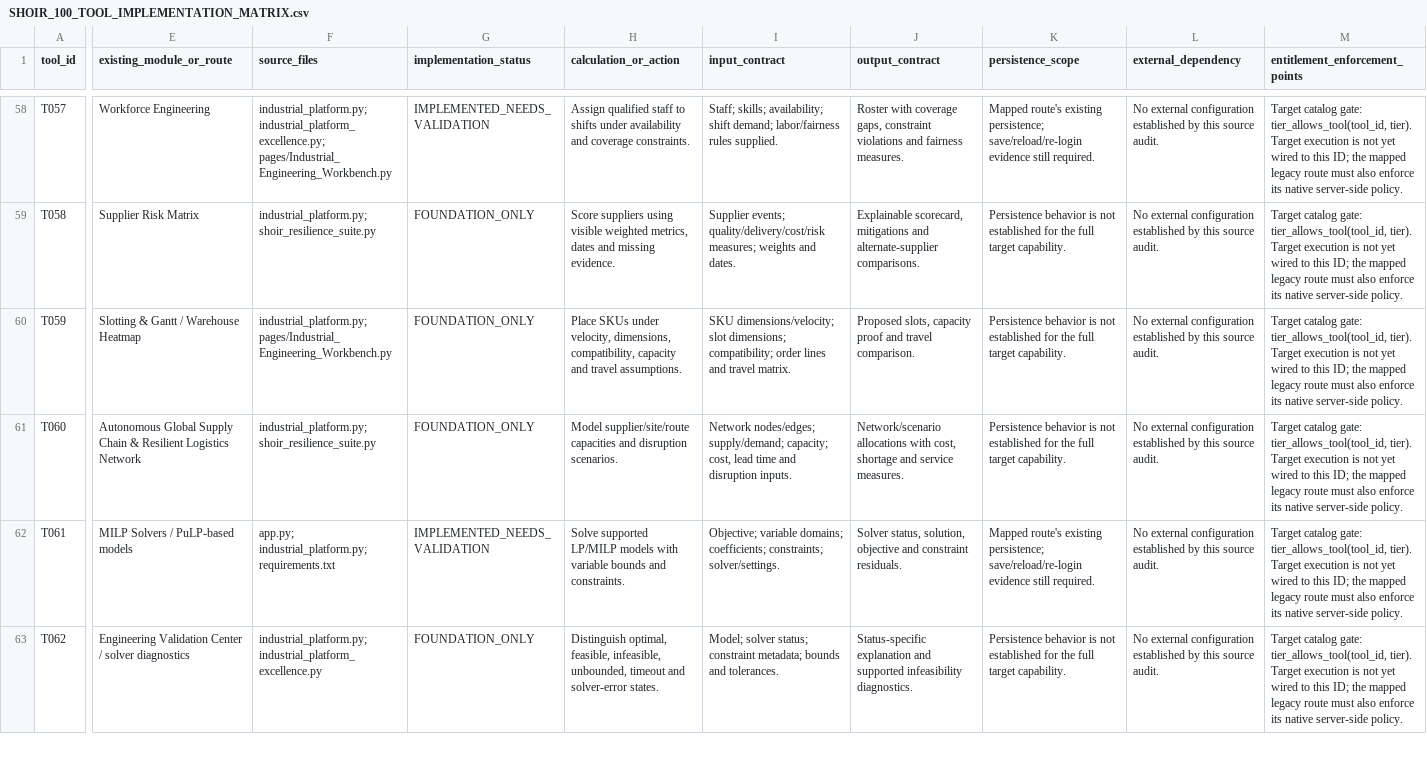
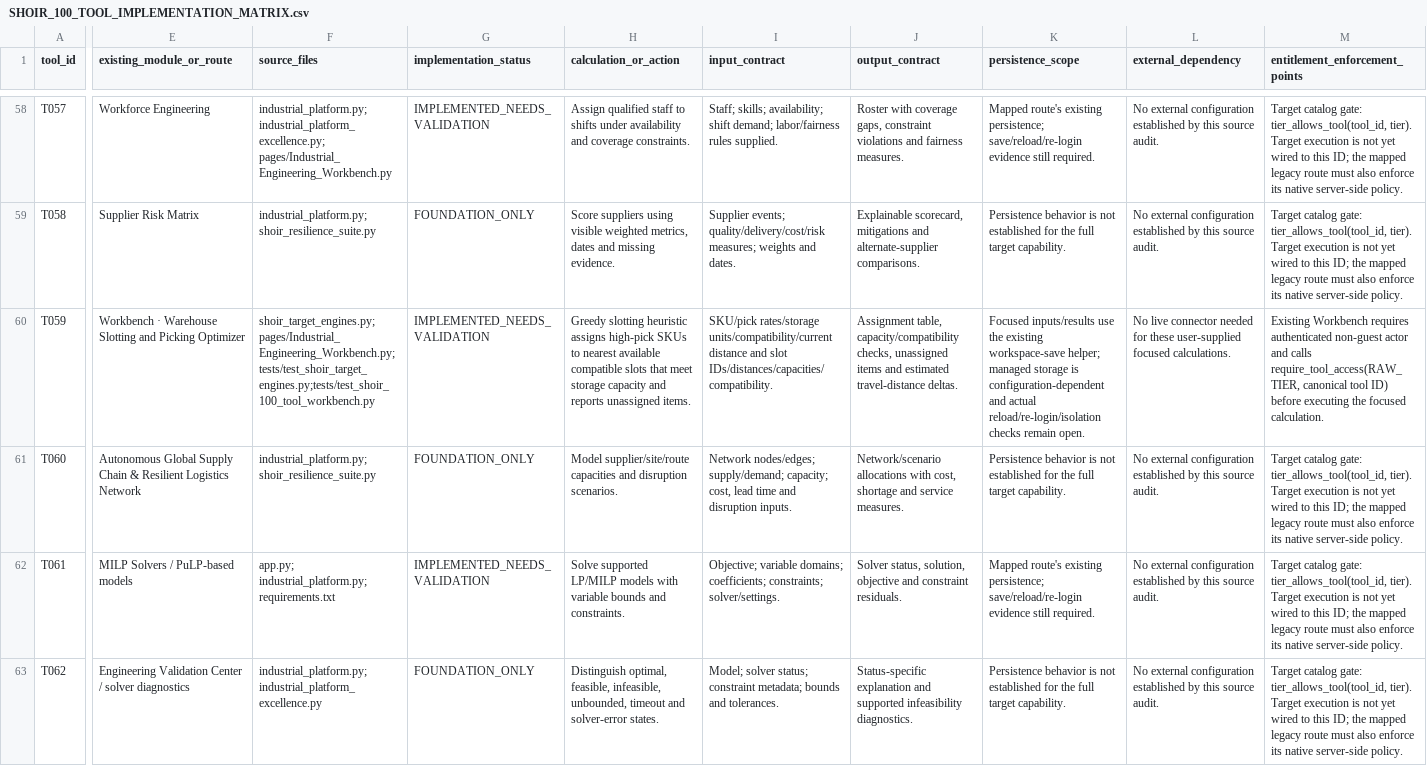
Before and after one commit to MSJ1708/shoir-ie, a CSV file: docs/SHOIR_100_TOOL_IMPLEMENTATION_MATRIX.csv, drawn as a sheet; only a part is shown, gaps mark what is left out; the diff covers the shown part only; the diff names each change by its address in the sheet, - before the commit and + after, or states it on an @@ line.

Commit message:
Update implementation matrix with six reliability and operations methods

```diff
--- a/docs/SHOIR_100_TOOL_IMPLEMENTATION_MATRIX.csv
+++ b/docs/SHOIR_100_TOOL_IMPLEMENTATION_MATRIX.csv
-E60 (existing_module_or_route): Slotting & Gantt / Warehouse Heatmap
+E60 (existing_module_or_route): Workbench · Warehouse Slotting and Picking Optimizer
-F60 (source_files): industrial_platform.py; pages/Industrial_Engineering_Workbench.py
+F60 (source_files): shoir_target_engines.py;pages/Industrial_Engineering_Workbench.py;tests/test_shoir_target_engines.py;tests/test_shoir_100_tool_workbench.py
-G60 (implementation_status): FOUNDATION_ONLY
+G60 (implementation_status): IMPLEMENTED_NEEDS_VALIDATION
-H60 (calculation_or_action): Place SKUs under velocity, dimensions, compatibility, capacity and travel assumptions.
+H60 (calculation_or_action): Greedy slotting heuristic assigns high-pick SKUs to nearest available compatible slots that meet storage capacity and reports unassigned items.
-I60 (input_contract): SKU dimensions/velocity; slot dimensions; compatibility; order lines and travel matrix.
+I60 (input_contract): SKU/pick rates/storage units/compatibility/current distance and slot IDs/distances/capacities/compatibility.
-J60 (output_contract): Proposed slots, capacity proof and travel comparison.
+J60 (output_contract): Assignment table, capacity/compatibility checks, unassigned items and estimated travel-distance deltas.
-K60 (persistence_scope): Persistence behavior is not established for the full target capability.
+K60 (persistence_scope): Focused inputs/results use the existing workspace-save helper; managed storage is configuration-dependent and actual reload/re-login/isolation checks remain open.
-L60 (external_dependency): No external configuration established by this source audit.
+L60 (external_dependency): No live connector needed for these user-supplied focused calculations.
-M60 (entitlement_enforcement_points): Target catalog gate: tier_allows_tool(tool_id, tier). Target execution is not yet wired to this ID; the mapped legacy route must also enforce its native server-side policy.
+M60 (entitlement_enforcement_points): Existing Workbench requires authenticated non-guest actor and calls require_tool_access(RAW_TIER, canonical tool ID) before executing the focused calculation.
```
Also changed, not shown: 81 edited cells elsewhere in this file.
